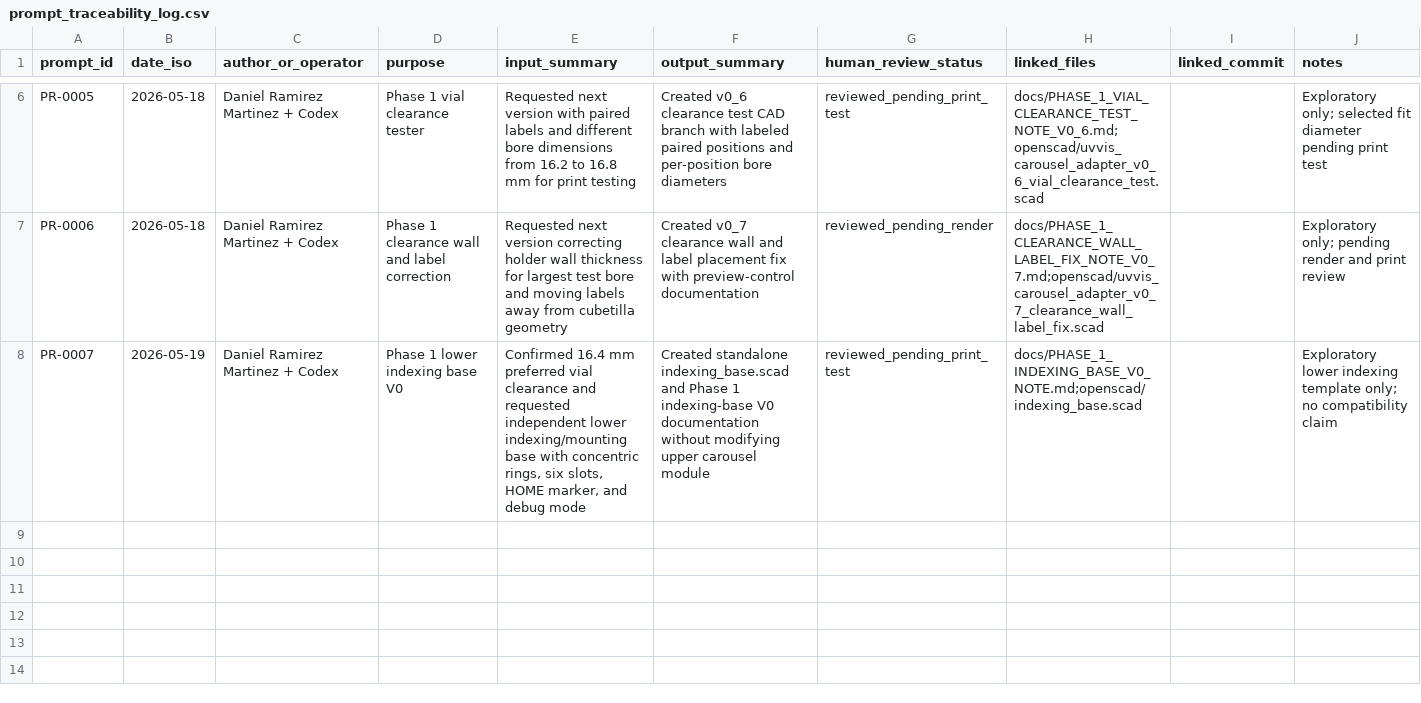
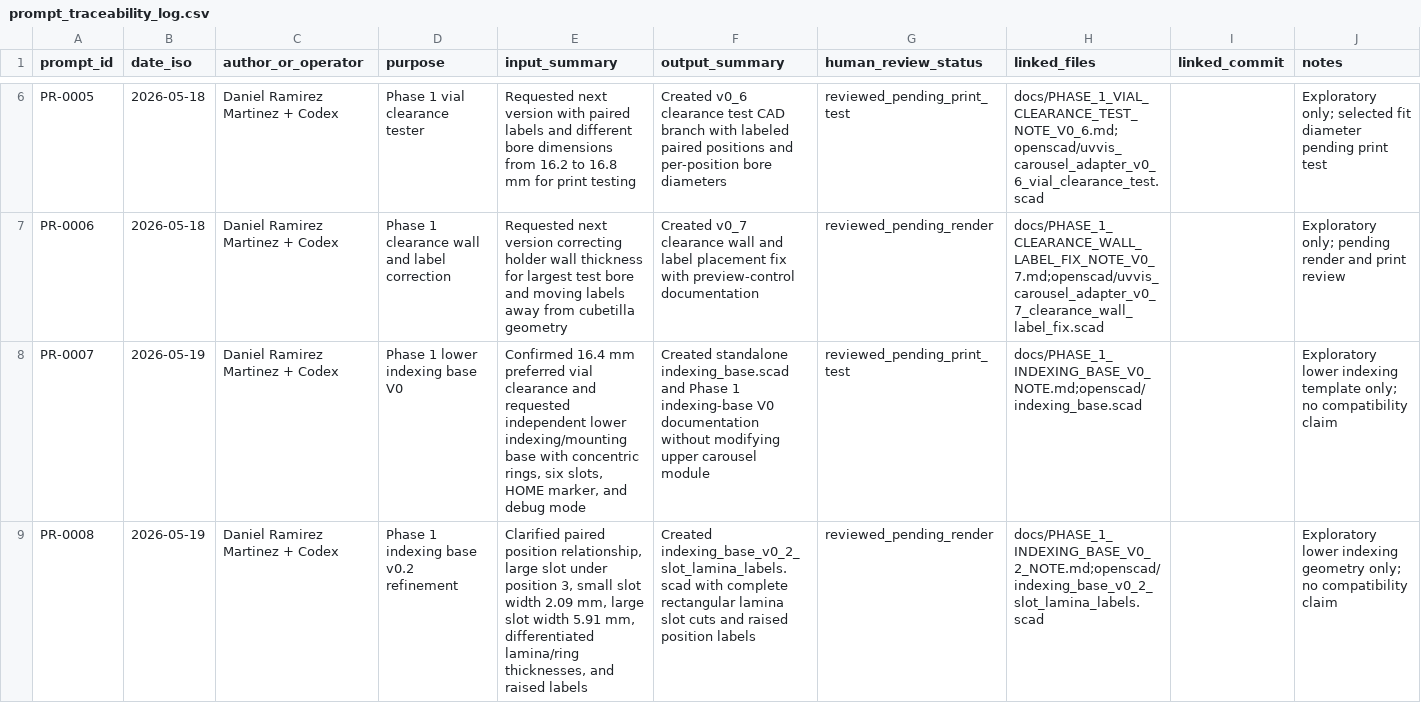
Before and after one commit to Tecnodram/synaptip-uvvis-module, a CSV file: prompts/prompt_traceability_log.csv, drawn as a sheet; only a part is shown, gaps mark what is left out.

Commit message:
Refine indexing base slots lamina thickness and labels

```diff
--- a/prompts/prompt_traceability_log.csv
+++ b/prompts/prompt_traceability_log.csv
@@ -8 +8,2 @@ PR-0006,2026-05-18,Daniel Ramirez Martinez + Codex,Phase 1 clearance wall and la
 PR-0007,2026-05-19,Daniel Ramirez Martinez + Codex,Phase 1 lower indexing base V0,"Confirmed 16.4 mm preferred vial clearance and requested independent lower indexing/mounting base with concentric rings, six slots, HOME marker, and debug mode","Created standalone indexing_base.scad and Phase 1 indexing-base V0 documentation without modifying upper carousel module",reviewed_pending_print_test,"docs/PHASE_1_INDEXING_BASE_V0_NOTE.md;openscad/indexing_base.scad",,Exploratory lower indexing template only; no compatibility claim
+PR-0008,2026-05-19,Daniel Ramirez Martinez + Codex,Phase 1 indexing base v0.2 refinement,"Clarified paired position relationship, large slot under position 3, small slot width 2.09 mm, large slot width 5.91 mm, differentiated lamina/ring thicknesses, and raised labels","Created indexing_base_v0_2_slot_lamina_labels.scad with complete rectangular lamina slot cuts and raised position labels",reviewed_pending_render,"docs/PHASE_1_INDEXING_BASE_V0_2_NOTE.md;openscad/indexing_base_v0_2_slot_lamina_labels.scad",,Exploratory lower indexing geometry only; no compatibility claim
```
Also changed, not shown: 3 other files.
